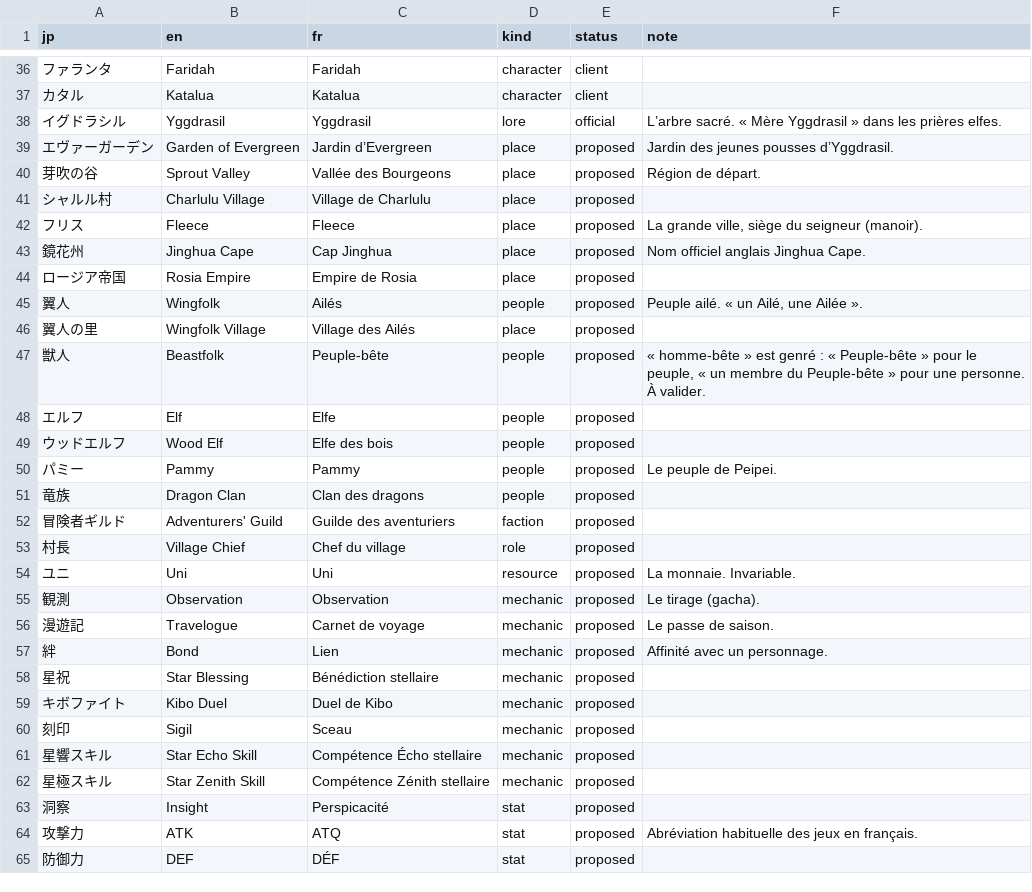
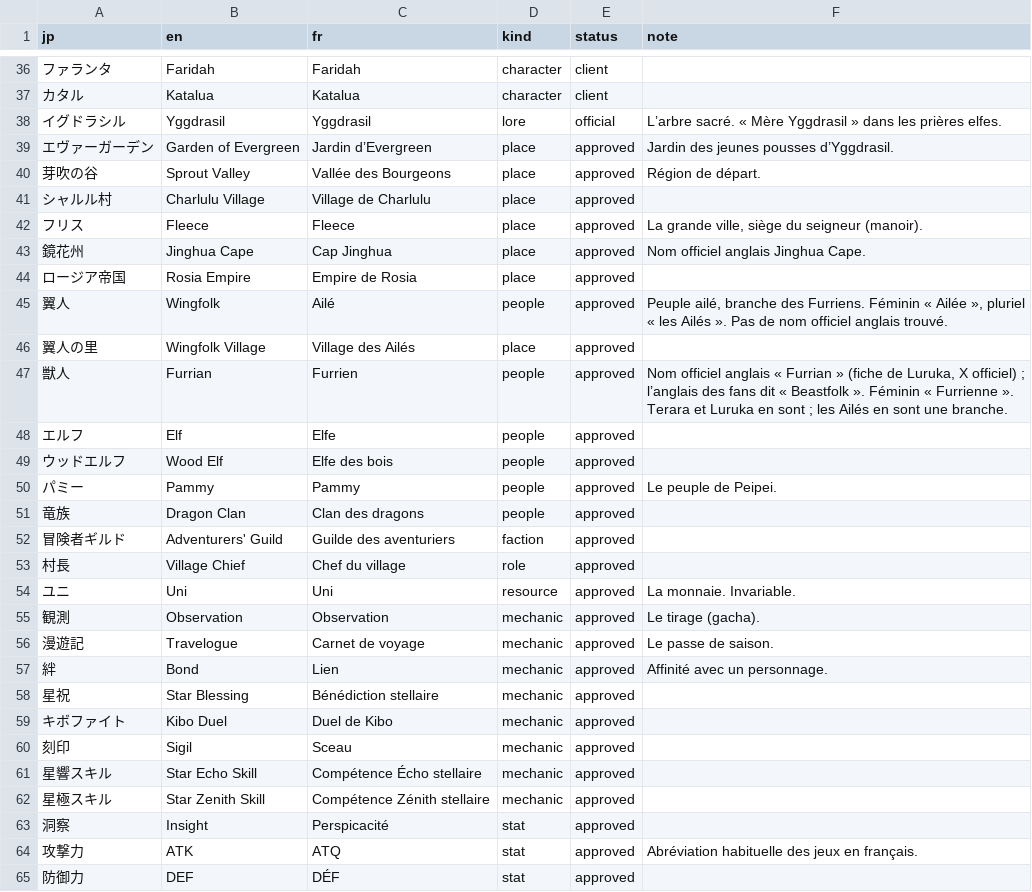
Before and after one commit to pedrokarim/azur-promilia-fr, a TSV file: fr/glossary.tsv, drawn as a sheet; only a part is shown, gaps mark what is left out; the diff covers the shown part only.

Commit message:
Glossaire arrêté : noms officiels anglais et choix français
Faute de version française officielle, les termes passent en approved,
calés sur l'anglais officiel quand il existe (fiches « Portrait of
Ballads » et posts de @AzurPromilia_EN), qui corrige l'anglais des fans :
獣人 Furrian donne Furrien, 竜人 Dragonborn donne Draconien, 御霊さま
Elder Spirits donne Esprits anciens, et シャル s'écrit Shalle (Shalle Ensys).

Le joueur reste « Enfant des étoiles » : il existe en version masculine
et féminine, mais le texte japonais est le même pour les deux.
Seul 精鬼族 reste à confirmer.

```diff
--- a/fr/glossary.tsv
+++ b/fr/glossary.tsv
@@ -38,28 +38,28 @@ jp	en	fr	kind	status	note
 イグドラシル	Yggdrasil	Yggdrasil	lore	official	L’arbre sacré. « Mère Yggdrasil » dans les prières elfes.
-エヴァーガーデン	Garden of Evergreen	Jardin d’Evergreen	place	proposed	Jardin des jeunes pousses d’Yggdrasil.
-芽吹の谷	Sprout Valley	Vallée des Bourgeons	place	proposed	Région de départ.
-シャルル村	Charlulu Village	Village de Charlulu	place	proposed	
-フリス	Fleece	Fleece	place	proposed	La grande ville, siège du seigneur (manoir).
-鏡花州	Jinghua Cape	Cap Jinghua	place	proposed	Nom officiel anglais Jinghua Cape.
-ロージア帝国	Rosia Empire	Empire de Rosia	place	proposed	
-翼人	Wingfolk	Ailés	people	proposed	Peuple ailé. « un Ailé, une Ailée ».
-翼人の里	Wingfolk Village	Village des Ailés	place	proposed	
-獣人	Beastfolk	Peuple-bête	people	proposed	« homme-bête » est genré : « Peuple-bête » pour le peuple, « un membre du Peuple-bête » pour une personne. À valider.
-エルフ	Elf	Elfe	people	proposed	
-ウッドエルフ	Wood Elf	Elfe des bois	people	proposed	
-パミー	Pammy	Pammy	people	proposed	Le peuple de Peipei.
-竜族	Dragon Clan	Clan des dragons	people	proposed	
-冒険者ギルド	Adventurers' Guild	Guilde des aventuriers	faction	proposed	
-村長	Village Chief	Chef du village	role	proposed	
-ユニ	Uni	Uni	resource	proposed	La monnaie. Invariable.
-観測	Observation	Observation	mechanic	proposed	Le tirage (gacha).
-漫遊記	Travelogue	Carnet de voyage	mechanic	proposed	Le passe de saison.
-絆	Bond	Lien	mechanic	proposed	Affinité avec un personnage.
-星祝	Star Blessing	Bénédiction stellaire	mechanic	proposed	
-キボファイト	Kibo Duel	Duel de Kibo	mechanic	proposed	
-刻印	Sigil	Sceau	mechanic	proposed	
-星響スキル	Star Echo Skill	Compétence Écho stellaire	mechanic	proposed	
-星極スキル	Star Zenith Skill	Compétence Zénith stellaire	mechanic	proposed	
-洞察	Insight	Perspicacité	stat	proposed	
-攻撃力	ATK	ATQ	stat	proposed	Abréviation habituelle des jeux en français.
-防御力	DEF	DÉF	stat	proposed	
+エヴァーガーデン	Garden of Evergreen	Jardin d’Evergreen	place	approved	Jardin des jeunes pousses d’Yggdrasil.
+芽吹の谷	Sprout Valley	Vallée des Bourgeons	place	approved	Région de départ.
+シャルル村	Charlulu Village	Village de Charlulu	place	approved	
+フリス	Fleece	Fleece	place	approved	La grande ville, siège du seigneur (manoir).
+鏡花州	Jinghua Cape	Cap Jinghua	place	approved	Nom officiel anglais Jinghua Cape.
+ロージア帝国	Rosia Empire	Empire de Rosia	place	approved	
+翼人	Wingfolk	Ailé	people	approved	Peuple ailé, branche des Furriens. Féminin « Ailée », pluriel « les Ailés ». Pas de nom officiel anglais trouvé.
+翼人の里	Wingfolk Village	Village des Ailés	place	approved	
+獣人	Furrian	Furrien	people	approved	Nom officiel anglais « Furrian » (fiche de Luruka, X officiel) ; l’anglais des fans dit « Beastfolk ». Féminin « Furrienne ». Terara et Luruka en sont ; les Ailés en sont une branche.
+エルフ	Elf	Elfe	people	approved	
+ウッドエルフ	Wood Elf	Elfe des bois	people	approved	
+パミー	Pammy	Pammy	people	approved	Le peuple de Peipei.
+竜族	Dragon Clan	Clan des dragons	people	approved	
+冒険者ギルド	Adventurers' Guild	Guilde des aventuriers	faction	approved	
+村長	Village Chief	Chef du village	role	approved	
+ユニ	Uni	Uni	resource	approved	La monnaie. Invariable.
+観測	Observation	Observation	mechanic	approved	Le tirage (gacha).
+漫遊記	Travelogue	Carnet de voyage	mechanic	approved	Le passe de saison.
+絆	Bond	Lien	mechanic	approved	Affinité avec un personnage.
+星祝	Star Blessing	Bénédiction stellaire	mechanic	approved	
+キボファイト	Kibo Duel	Duel de Kibo	mechanic	approved	
+刻印	Sigil	Sceau	mechanic	approved	
+星響スキル	Star Echo Skill	Compétence Écho stellaire	mechanic	approved	
+星極スキル	Star Zenith Skill	Compétence Zénith stellaire	mechanic	approved	
+洞察	Insight	Perspicacité	stat	approved	
+攻撃力	ATK	ATQ	stat	approved	Abréviation habituelle des jeux en français.
+防御力	DEF	DÉF	stat	approved	
```
Also changed, not shown: 2 added rows and 28 edited cells elsewhere in this file, 1 other file.
